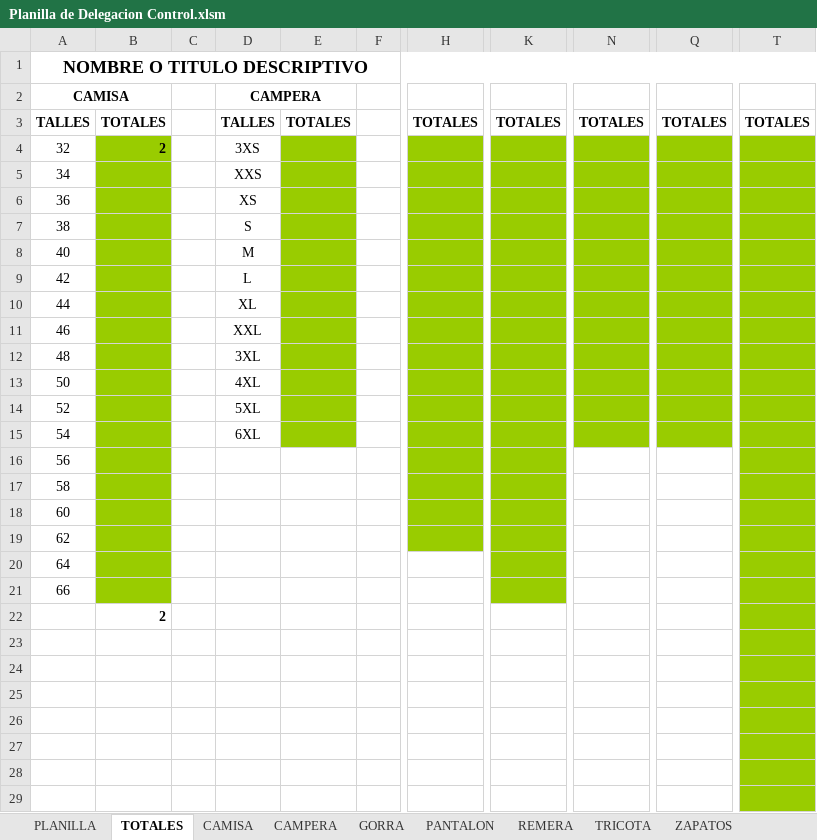
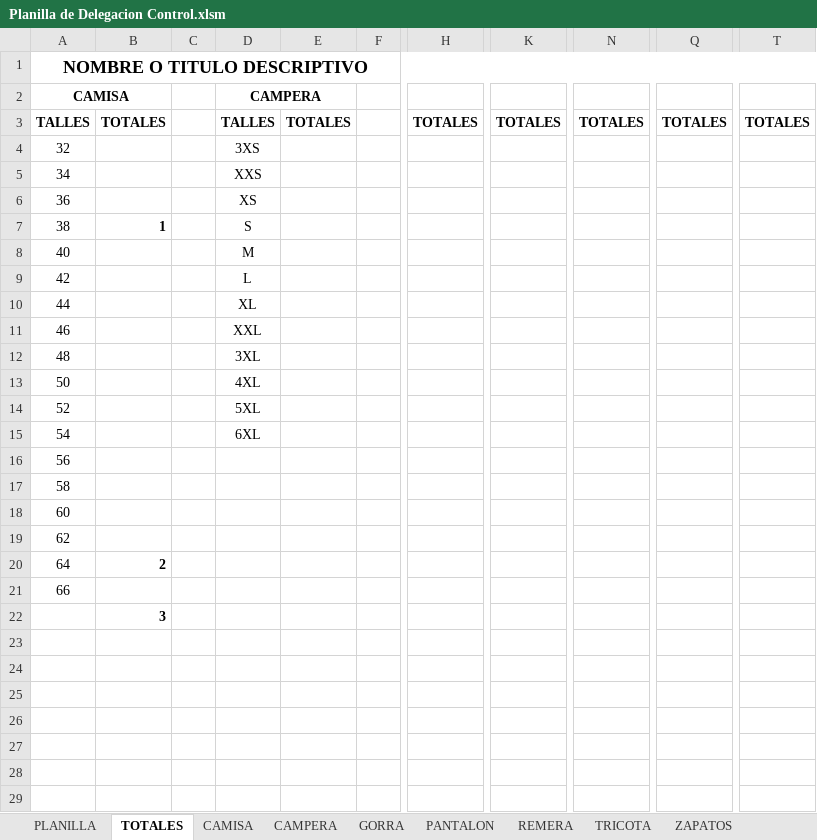
Before and after one commit to edgardoraul/archivos_bat, an Excel workbook: Planilla de Delegacion Control.xlsm, sheet TOTALES, drawn as a sheet; only a part is shown, gaps mark what is left out; values as stored, in another font and other column widths than the file's, no borders; the diff names each change by its address in the sheet, - before the commit and + after, or states it on an @@ line.

Commit message:
Sigue con el error de contar sólo la primera columna

```diff
--- a/Planilla de Delegacion Control.xlsm (sheet TOTALES)
+++ b/Planilla de Delegacion Control.xlsm (sheet TOTALES)
-B4: 2
+B4: (empty)
-B4:B21 fill: #99CC00
+B4:B21 fill: none
-E4:E15 fill: #99CC00
+E4:E15 fill: none
-H4:H19 fill: #99CC00
+H4:H19 fill: none
-K4:K21 fill: #99CC00
+K4:K21 fill: none
-N4:N15 fill: #99CC00
+N4:N15 fill: none
-Q4:Q15 fill: #99CC00
+Q4:Q15 fill: none
-T4:T29 fill: #99CC00
+T4:T29 fill: none
-B7: (empty)
+B7: 1
-B20: (empty)
+B20: 2
-B22: 2
+B22: 3
```
Also changed, not shown: sheet PLANILLA, sheet CAMISA.
